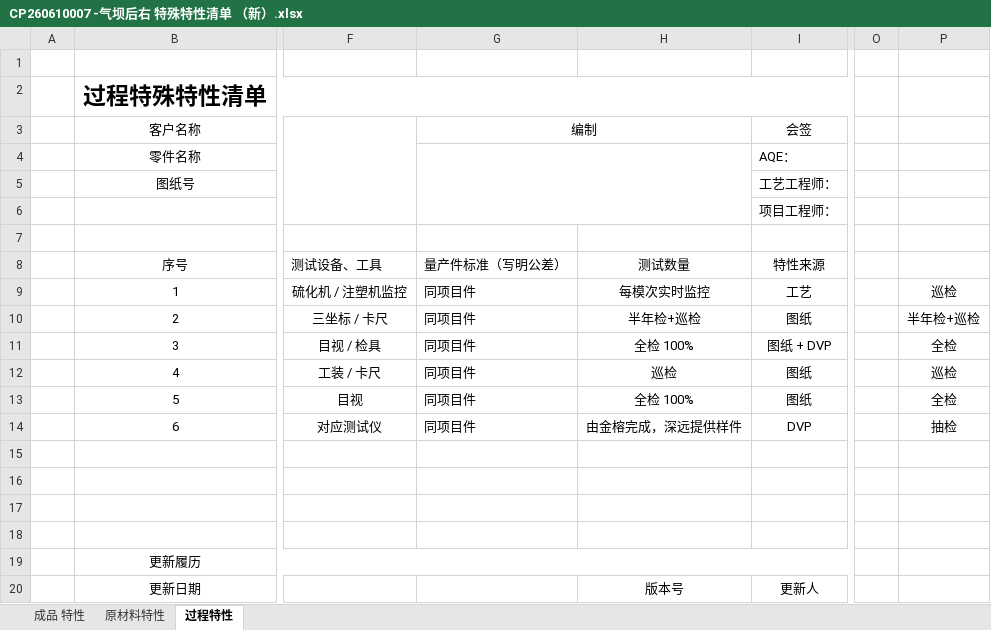
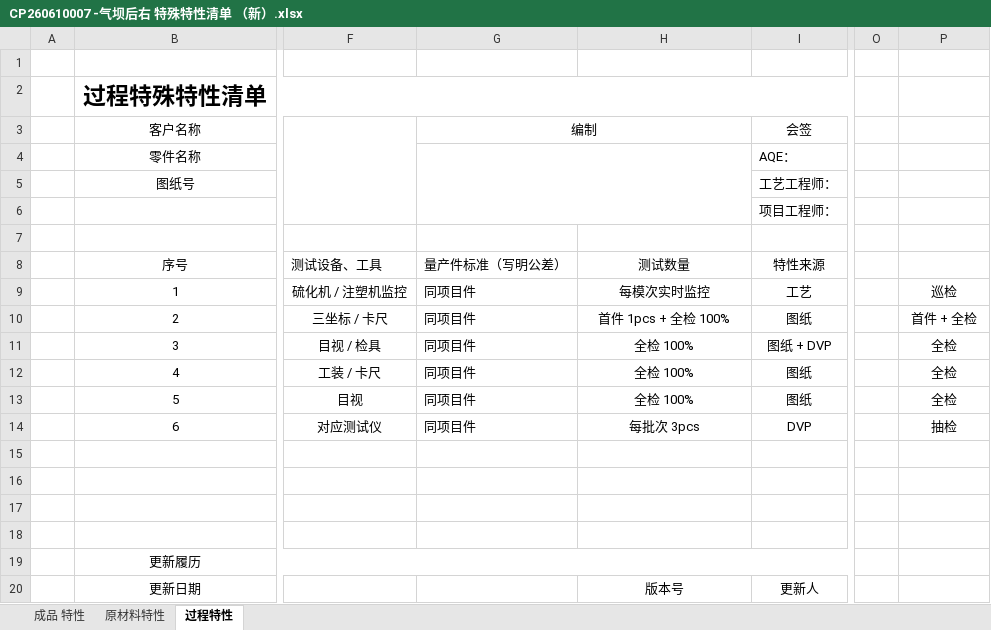
Before and after one commit to siyuanchen0214/shenyuan_work, an Excel workbook: 注塑项目/金榕/GEA轮罩 /★RG4F1_GEA 轮罩 特殊特性 集合Part List_20260615--金榕/CP260610007 -气坝后右 特殊特性清单 （新）.xlsx, sheet 过程特性, drawn as a sheet; only a part is shown, gaps mark what is left out; values as stored, in another font and other column widths than the file's, no borders; the diff names each change by its address in the sheet, - before the commit and + after, or states it on an @@ line.

```diff
--- a/注塑项目/金榕/GEA轮罩 /★RG4F1_GEA 轮罩 特殊特性 集合Part List_20260615--金榕/CP260610007 -气坝后右 特殊特性清单 （新）.xlsx (sheet 过程特性)
+++ b/注塑项目/金榕/GEA轮罩 /★RG4F1_GEA 轮罩 特殊特性 集合Part List_20260615--金榕/CP260610007 -气坝后右 特殊特性清单 （新）.xlsx (sheet 过程特性)
-H10: 半年检+巡检
+H10: 首件 1pcs + 全检 100%
-P10: 半年检+巡检
+P10: 首件 + 全检
-H12: 巡检
+H12: 全检 100%
-P12: 巡检
+P12: 全检
-H14: 由金榕完成，深远提供样件
+H14: 每批次 3pcs
```
Also changed, not shown: sheet 原材料特性, sheet 成品 特性, charts or pictures, 注塑项目/金榕/GEA轮罩 /★RG4F1_GEA 轮罩 特殊特性 集合Part List_20260615--金榕/CP260610001 -气坝前左 PHEV HEV特殊特性清单 （新）.xlsx, 注塑项目/金榕/GEA轮罩 /★RG4F1_GEA 轮罩 特殊特性 集合Part List_20260615--金榕/CP260610002 -气坝前右 PHEV HEV特殊特性清单 （新）.xlsx, 44 other files.
